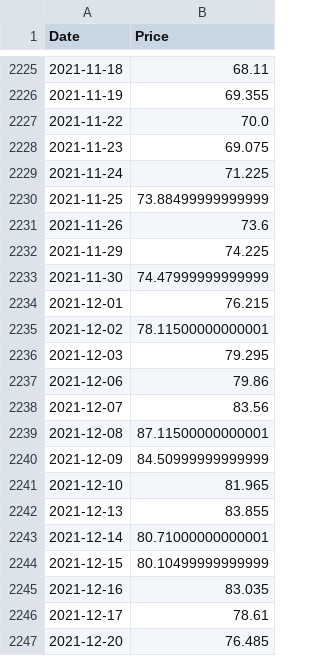
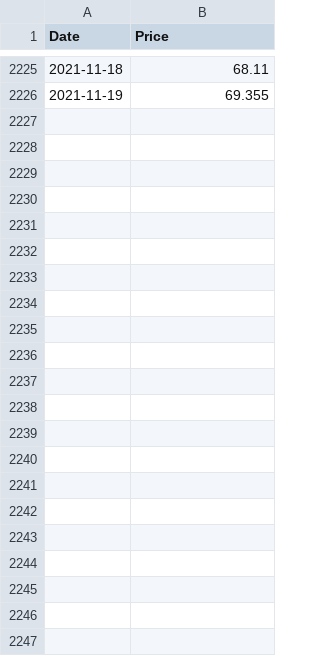
Before and after one commit to jstringara/progetto-3B-FE, a CSV file: Preprocessed/Daily_Future_Price.csv, drawn as a sheet; only a part is shown, gaps mark what is left out.

```diff
--- a/Preprocessed/Daily_Future_Price.csv
+++ b/Preprocessed/Daily_Future_Price.csv
@@ -2226,22 +2226 @@ Date,Price
 2021-11-19,69.355
-2021-11-22,70.0
-2021-11-23,69.075
-2021-11-24,71.225
-2021-11-25,73.88499999999999
-2021-11-26,73.6
-2021-11-29,74.225
-2021-11-30,74.47999999999999
-2021-12-01,76.215
-2021-12-02,78.11500000000001
-2021-12-03,79.295
-2021-12-06,79.86
-2021-12-07,83.56
-2021-12-08,87.11500000000001
-2021-12-09,84.50999999999999
-2021-12-10,81.965
-2021-12-13,83.855
-2021-12-14,80.71000000000001
-2021-12-15,80.10499999999999
-2021-12-16,83.035
-2021-12-17,78.61
-2021-12-20,76.485
```
Also changed, not shown: Preprocessed/Volumes_December_0.csv, Preprocessed/Volumes_December_1.csv, 2 other files.
